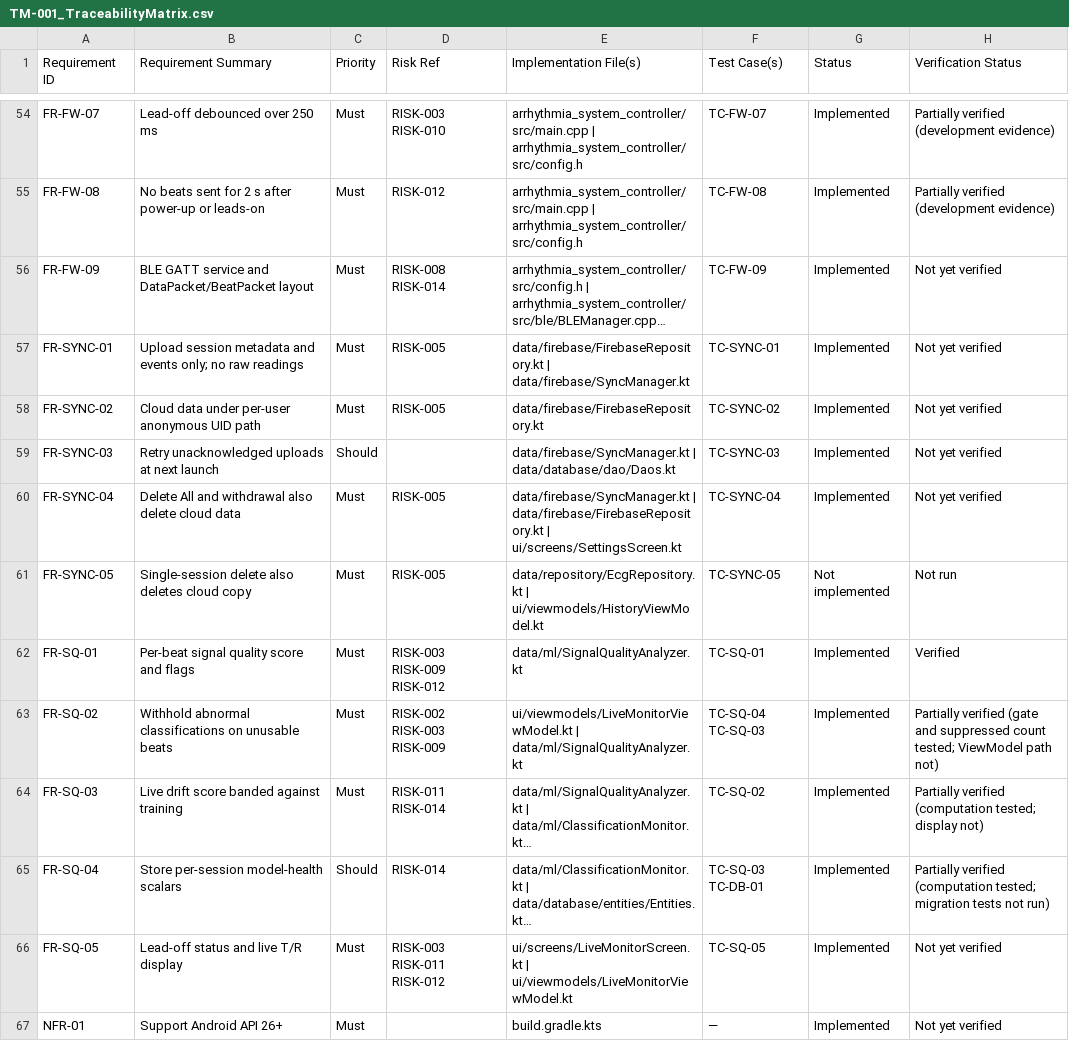
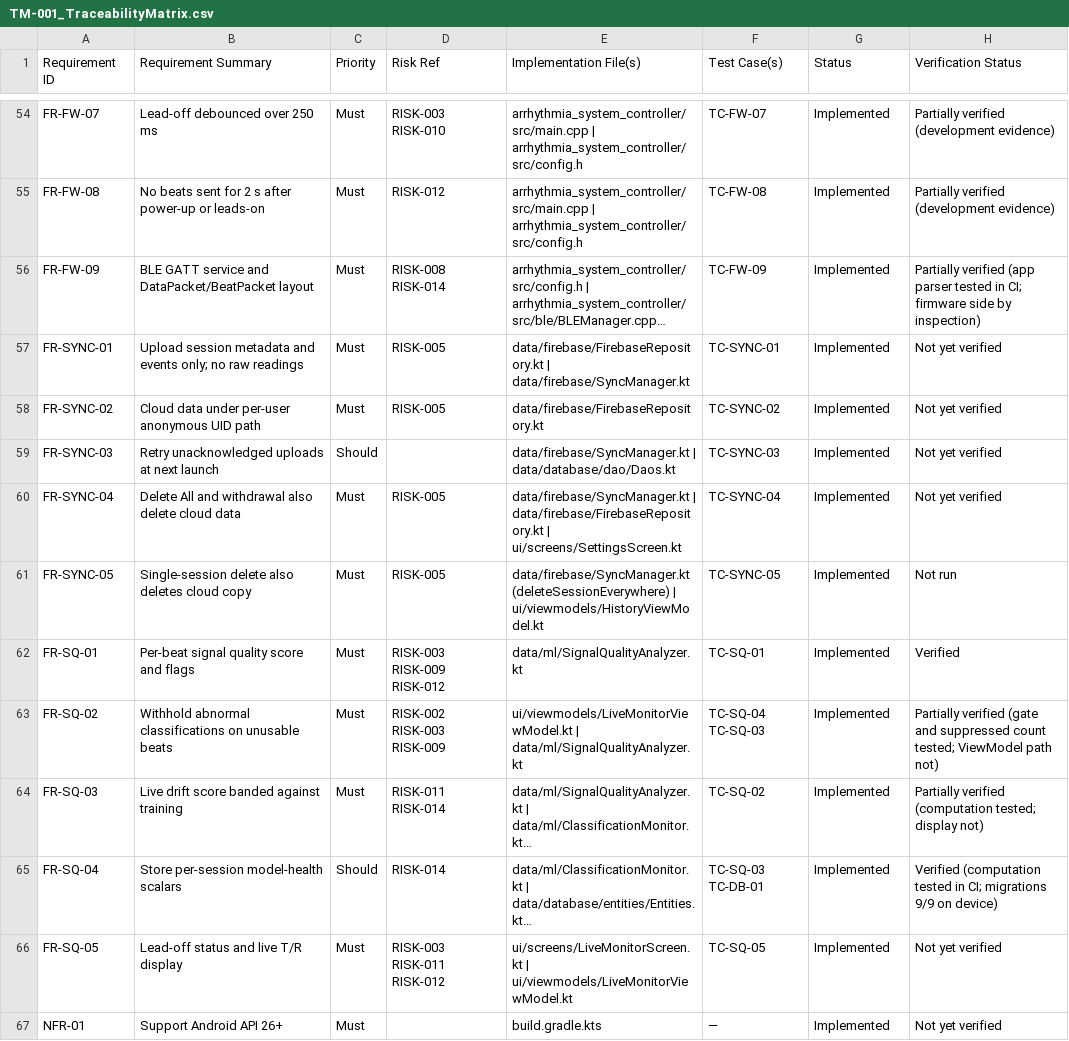
Before and after one commit to Olivermoberg98/Arrhythmia-detection-system, a CSV file: docs/regulatory/TM-001_TraceabilityMatrix.csv, drawn as a sheet; only a part is shown, gaps mark what is left out; long unchanged cells end in …; the diff covers the shown part only; the diff names each change by its address in the sheet, - before the commit and + after, or states it on an @@ line.

```diff
--- a/docs/regulatory/TM-001_TraceabilityMatrix.csv
+++ b/docs/regulatory/TM-001_TraceabilityMatrix.csv
-H56 (Verification Status): Not yet verified
+H56 (Verification Status): Partially verified (app parser tested in CI; firmware side by inspection)
-E61 (Implementation File(s)): data/repository/EcgRepository.kt | ui/viewmodels/HistoryViewModel.kt
+E61 (Implementation File(s)): data/firebase/SyncManager.kt (deleteSessionEverywhere) | ui/viewmodels/HistoryViewModel.kt
-G61 (Status): Not implemented
+G61 (Status): Implemented
-H65 (Verification Status): Partially verified (computation tested; migration tests not run)
+H65 (Verification Status): Verified (computation tested in CI; migrations 9/9 on device)
```
Also changed, not shown: 22 edited cells elsewhere in this file, 6 other files.
